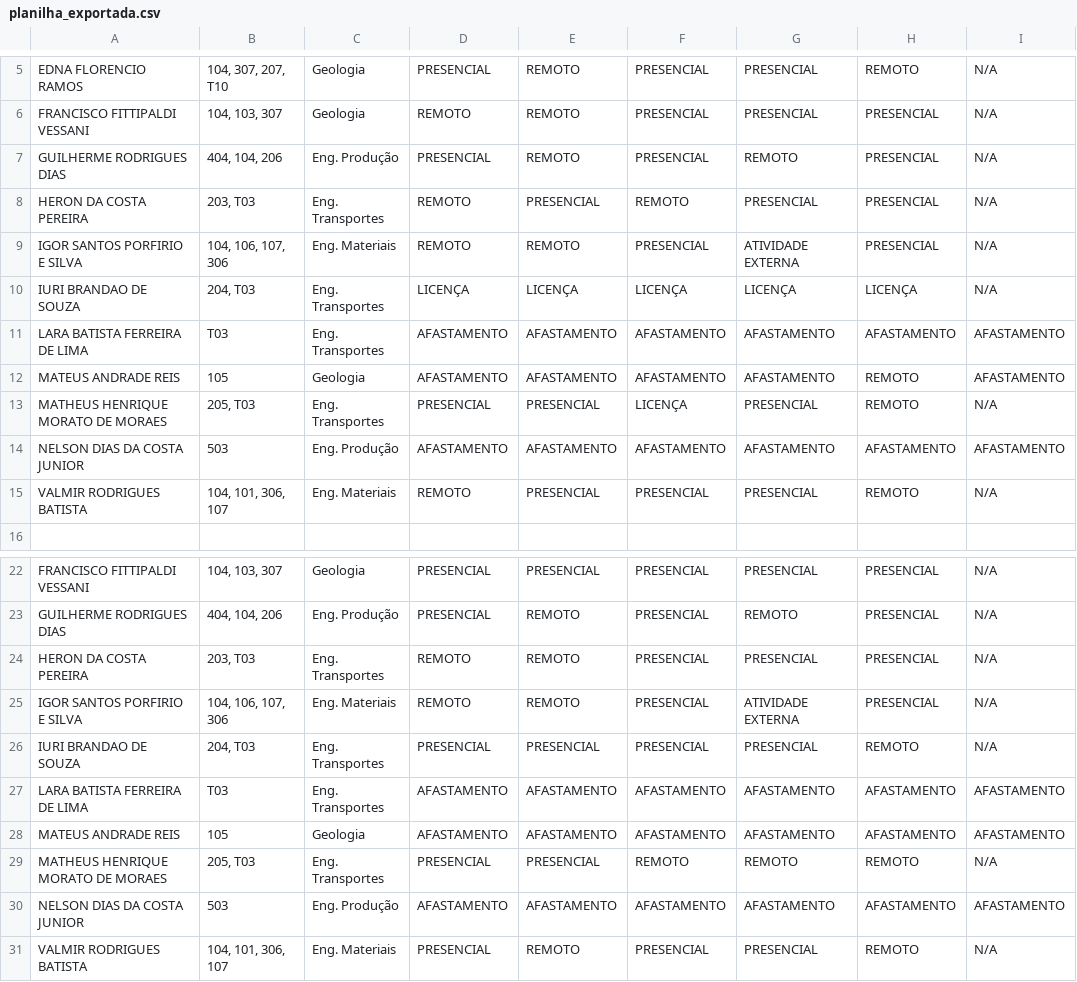
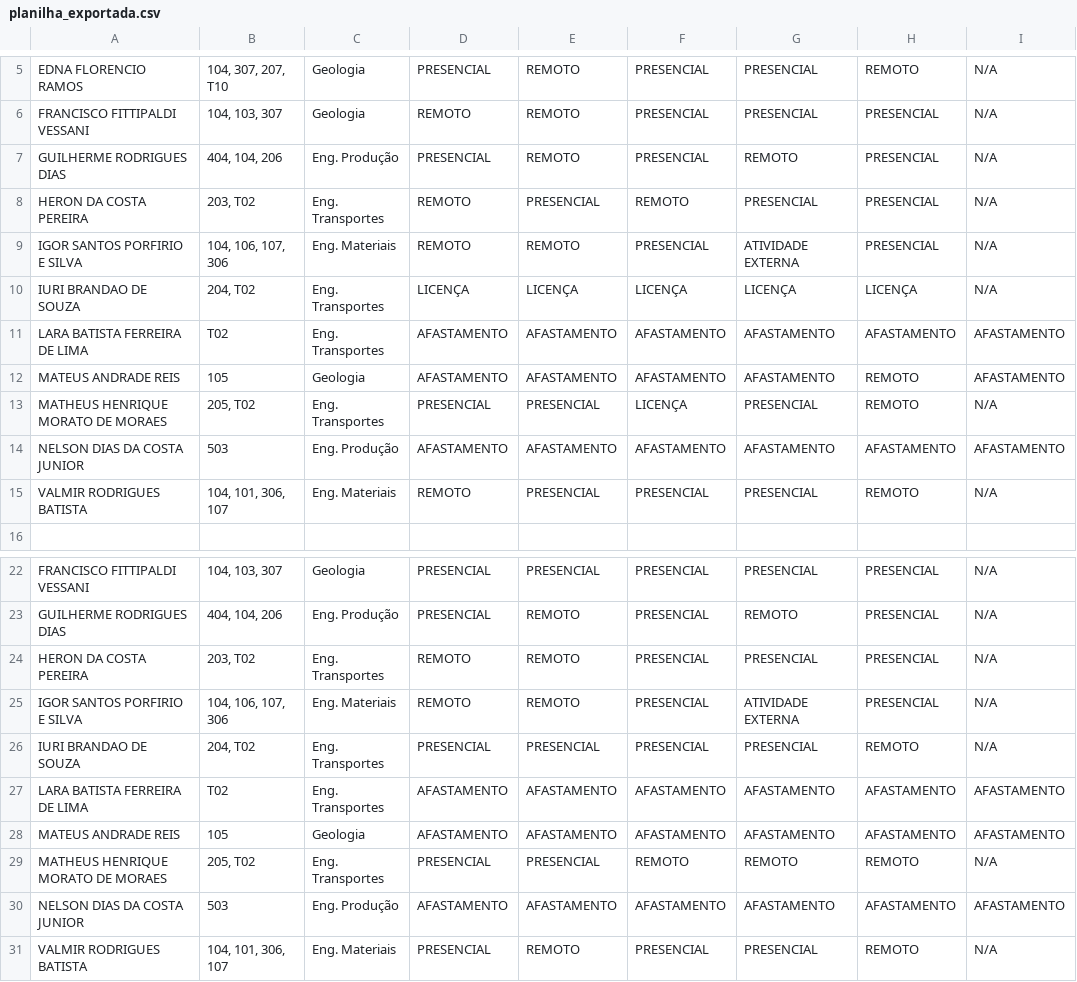
Before and after one commit to ti-fct/escalaPGD, a CSV file: utils/planilha_exportada.csv, drawn as a sheet; only a part is shown, gaps mark what is left out; the diff names each change by its address in the sheet, - before the commit and + after, or states it on an @@ line.

Commit message:
Atualizado utils/planilha_exportada.csv via script Python

```diff
--- a/utils/planilha_exportada.csv
+++ b/utils/planilha_exportada.csv
-B8: 203, T03
+B8: 203, T02
-B10: 204, T03
+B10: 204, T02
-B11: T03
+B11: T02
-B13: 205, T03
+B13: 205, T02
-B24: 203, T03
+B24: 203, T02
-B26: 204, T03
+B26: 204, T02
-B27: T03
+B27: T02
-B29: 205, T03
+B29: 205, T02
```
